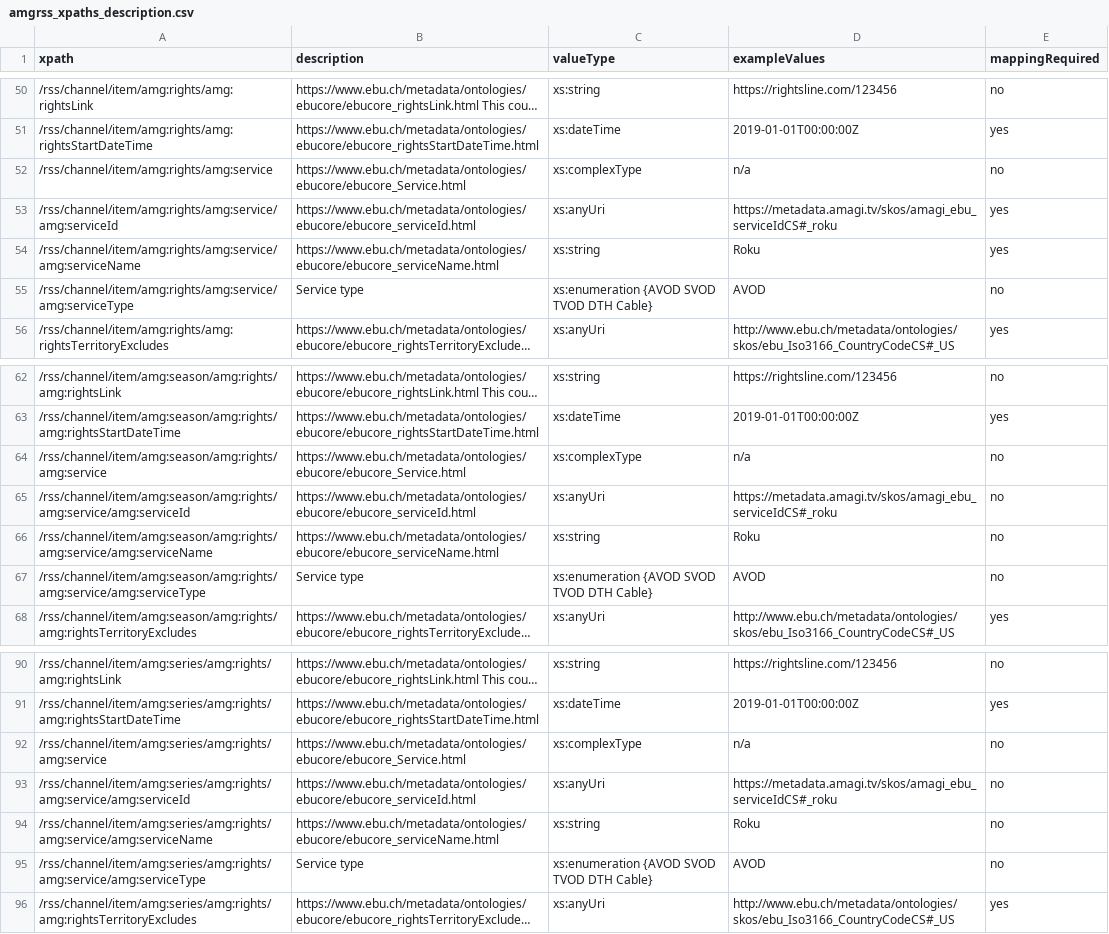
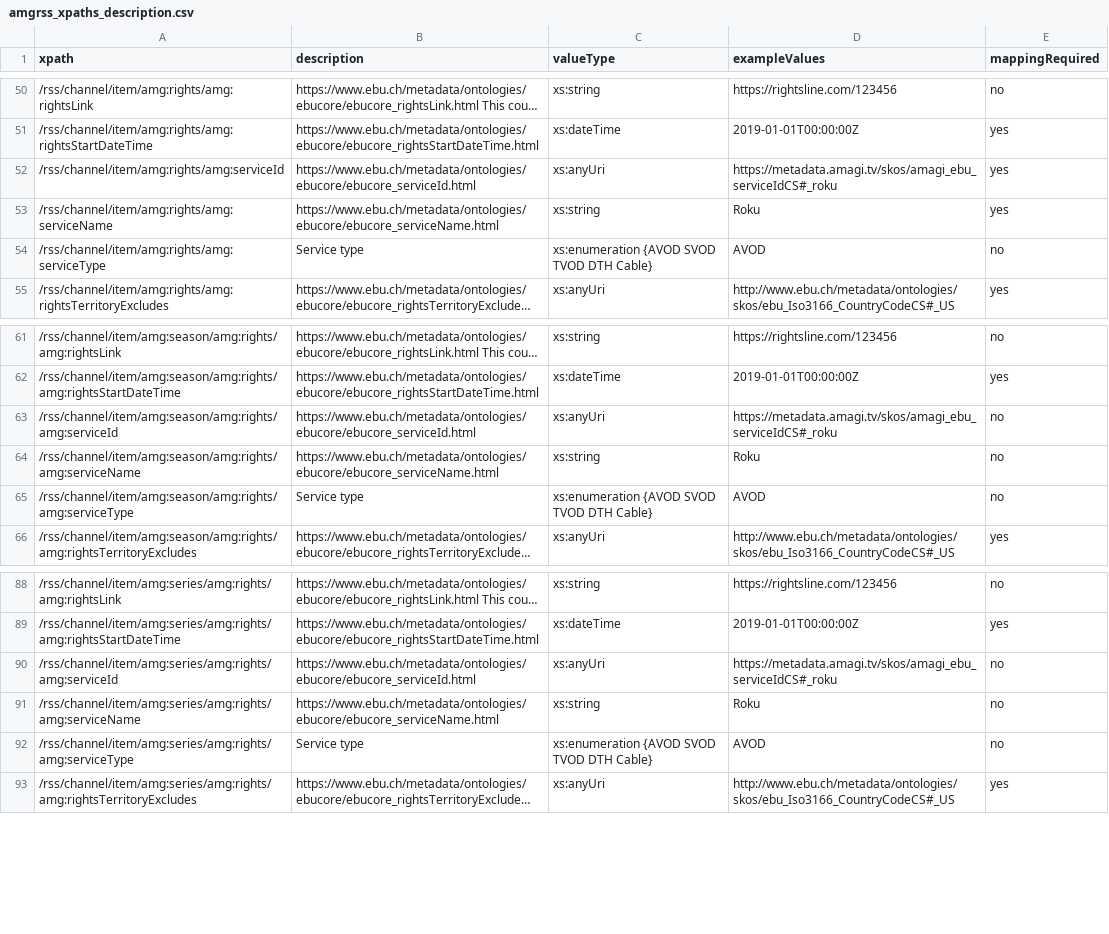
Before and after one commit to amagimedia/metadata, a CSV file: amgrss_schemas/amgrss_xpaths_description.csv, drawn as a sheet; only a part is shown, gaps mark what is left out; long unchanged cells end in …; removed rows and columns are numbered as before the commit, all else as after; the diff names each change by its address in the sheet, - before the commit and + after, or states it on an @@ line.

Commit message:
removed unwanted <amg:service>

```diff
--- a/amgrss_schemas/amgrss_xpaths_description.csv
+++ b/amgrss_schemas/amgrss_xpaths_description.csv
-row 52: /rss/channel/item/amg:rights/amg:service | https://www.ebu.ch/metadata/ontologies/ebucore/ebucore_Service.html | xs:complexType | n/a | no
-A52 (xpath): /rss/channel/item/amg:rights/amg:service/amg:serviceId
+A52 (xpath): /rss/channel/item/amg:rights/amg:serviceId
-A53 (xpath): /rss/channel/item/amg:rights/amg:service/amg:serviceName
+A53 (xpath): /rss/channel/item/amg:rights/amg:serviceName
-A54 (xpath): /rss/channel/item/amg:rights/amg:service/amg:serviceType
+A54 (xpath): /rss/channel/item/amg:rights/amg:serviceType
-row 64: /rss/channel/item/amg:season/amg:rights/amg:service | https://www.ebu.ch/metadata/ontologies/ebucore/ebucore_Service.html | xs:complexType | n/a | no
-A63 (xpath): /rss/channel/item/amg:season/amg:rights/amg:service/amg:serviceId
+A63 (xpath): /rss/channel/item/amg:season/amg:rights/amg:serviceId
-A64 (xpath): /rss/channel/item/amg:season/amg:rights/amg:service/amg:serviceName
+A64 (xpath): /rss/channel/item/amg:season/amg:rights/amg:serviceName
-A65 (xpath): /rss/channel/item/amg:season/amg:rights/amg:service/amg:serviceType
+A65 (xpath): /rss/channel/item/amg:season/amg:rights/amg:serviceType
-row 92: /rss/channel/item/amg:series/amg:rights/amg:service | https://www.ebu.ch/metadata/ontologies/ebucore/ebucore_Service.html | xs:complexType | n/a | no
-A90 (xpath): /rss/channel/item/amg:series/amg:rights/amg:service/amg:serviceId
+A90 (xpath): /rss/channel/item/amg:series/amg:rights/amg:serviceId
-A91 (xpath): /rss/channel/item/amg:series/amg:rights/amg:service/amg:serviceName
+A91 (xpath): /rss/channel/item/amg:series/amg:rights/amg:serviceName
-A92 (xpath): /rss/channel/item/amg:series/amg:rights/amg:service/amg:serviceType
+A92 (xpath): /rss/channel/item/amg:series/amg:rights/amg:serviceType
```
Also changed, not shown: 1 other file.
